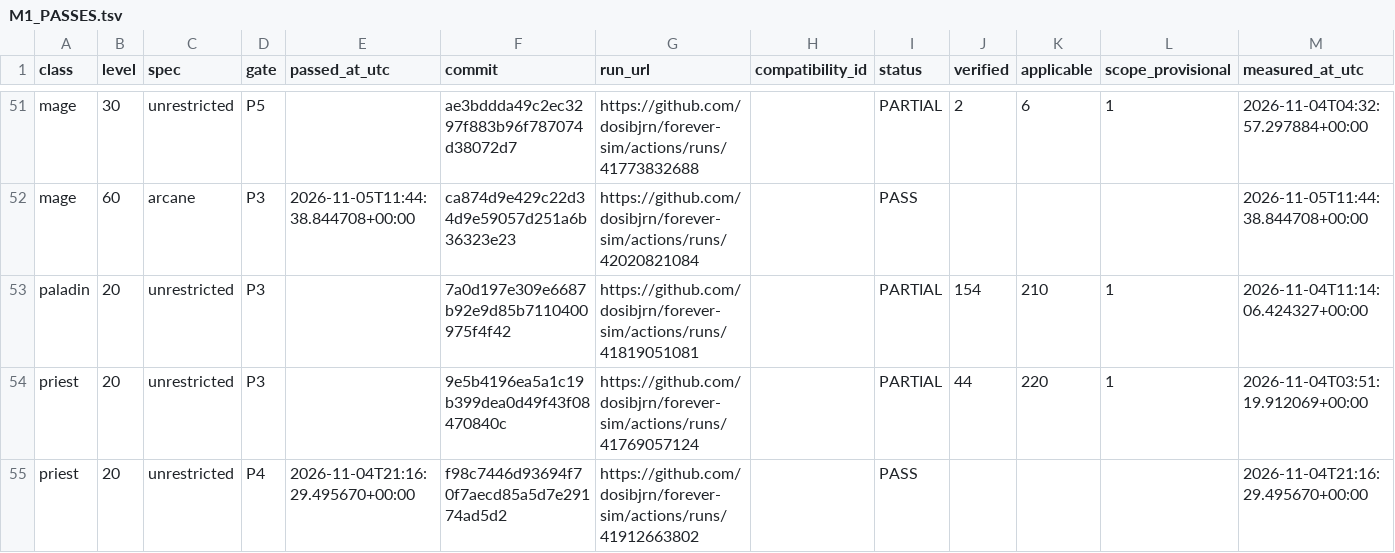
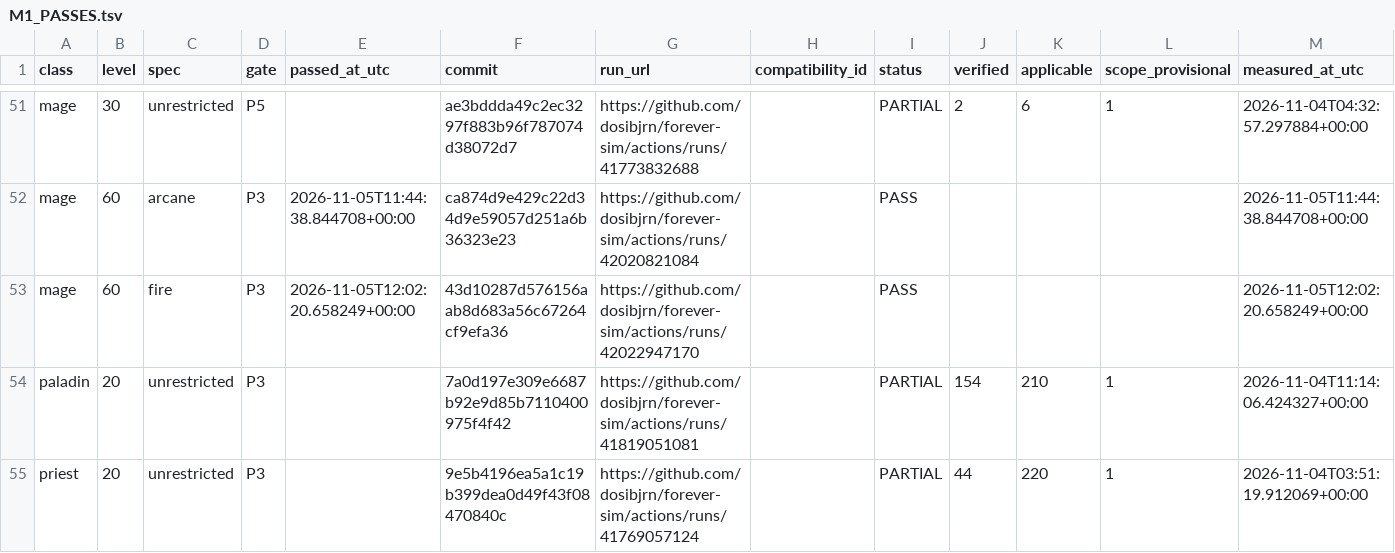
Before and after one commit to dosibjrn/forever-sim, a TSV file: docs/planning/M1_PASSES.tsv, drawn as a sheet; only a part is shown, gaps mark what is left out; the shorter side is filled out with more unchanged rows.

```diff
--- a/docs/planning/M1_PASSES.tsv
+++ b/docs/planning/M1_PASSES.tsv
@@ -52,2 +52,3 @@ mage	30	unrestricted	P5		ae3bddda49c2ec3297f883b96f787074d38072d7	https://github
 mage	60	arcane	P3	2026-11-05T11:44:38.844708+00:00	ca874d9e429c22d34d9e59057d251a6b36323e23	https://github.com/dosibjrn/forever-sim/actions/runs/42020821084		PASS				2026-11-05T11:44:38.844708+00:00
+mage	60	fire	P3	2026-11-05T12:02:20.658249+00:00	43d10287d576156aab8d683a56c67264cf9efa36	https://github.com/dosibjrn/forever-sim/actions/runs/42022947170		PASS				2026-11-05T12:02:20.658249+00:00
 paladin	20	unrestricted	P3		7a0d197e309e6687b92e9d85b7110400975f4f42	https://github.com/dosibjrn/forever-sim/actions/runs/41819051081		PARTIAL	154	210	1	2026-11-04T11:14:06.424327+00:00
```
Also changed, not shown: 1 other file.
